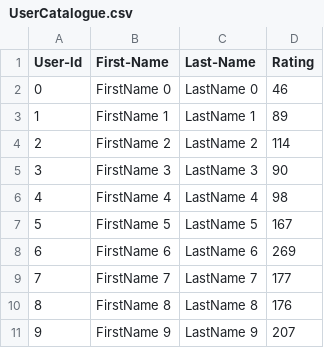
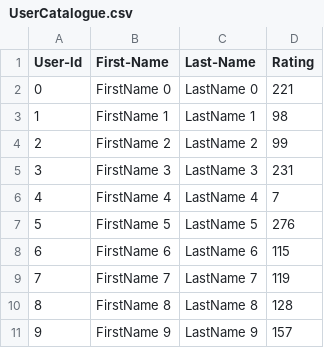
Before and after one commit to sid0825/sawant_siddhesh_002058340_labs, a CSV file: Lab 8/SocialMedia_Skeleton/UserCatalogue.csv, drawn as a sheet.

```diff
--- a/Lab 8/SocialMedia_Skeleton/UserCatalogue.csv
+++ b/Lab 8/SocialMedia_Skeleton/UserCatalogue.csv
@@ -1,11 +1,11 @@
 User-Id,First-Name,Last-Name,Rating
-0,FirstName 0,LastName 0,46
-1,FirstName 1,LastName 1,89
-2,FirstName 2,LastName 2,114
-3,FirstName 3,LastName 3,90
-4,FirstName 4,LastName 4,98
-5,FirstName 5,LastName 5,167
-6,FirstName 6,LastName 6,269
-7,FirstName 7,LastName 7,177
-8,FirstName 8,LastName 8,176
-9,FirstName 9,LastName 9,207
+0,FirstName 0,LastName 0,221
+1,FirstName 1,LastName 1,98
+2,FirstName 2,LastName 2,99
+3,FirstName 3,LastName 3,231
+4,FirstName 4,LastName 4,7
+5,FirstName 5,LastName 5,276
+6,FirstName 6,LastName 6,115
+7,FirstName 7,LastName 7,119
+8,FirstName 8,LastName 8,128
+9,FirstName 9,LastName 9,157
```
Also changed, not shown: Lab 8/SocialMedia_Skeleton/CommentData.csv, 2 other files.
